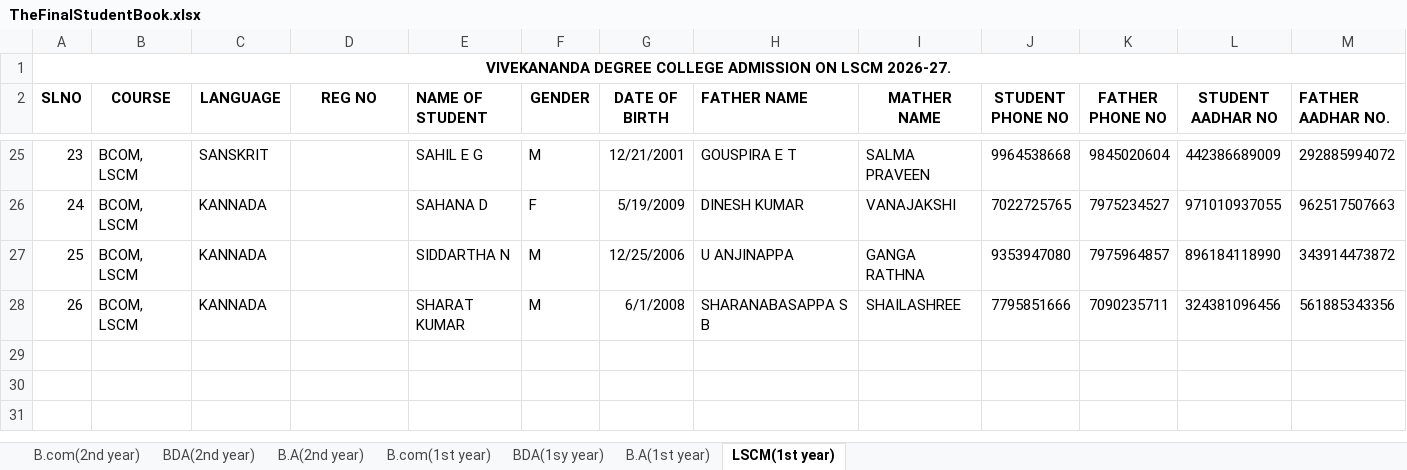
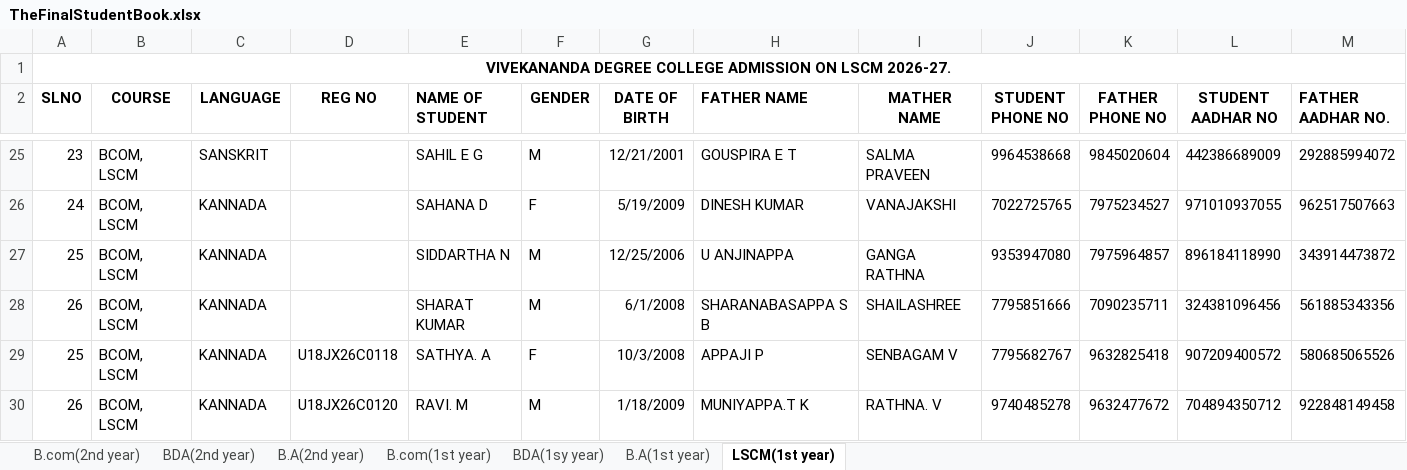
Before and after one commit to ShreyaAnand1709/vdc-attendance-v2, an Excel workbook: docs/StudentsAttendance/TheFinalStudentBook.xlsx, sheet LSCM(1st year), drawn as a sheet; only a part is shown, gaps mark what is left out; values as stored, in another font and other column widths than the file's, no borders; rows hold the shown columns only; the diff names each change by its address in the sheet, - before the commit and + after, or states it on an @@ line.

```diff
--- a/docs/StudentsAttendance/TheFinalStudentBook.xlsx (sheet LSCM(1st year))
+++ b/docs/StudentsAttendance/TheFinalStudentBook.xlsx (sheet LSCM(1st year))
+row 29: 25 | BCOM, LSCM | KANNADA | U18JX26C0118 | SATHYA. A | F | 10/3/2008 | APPAJI P | SENBAGAM V | 7795682767 | 9632825418 | 907209400572 | 580685065526
+row 30: 26 | BCOM, LSCM | KANNADA | U18JX26C0120 | RAVI. M | M | 1/18/2009 | MUNIYAPPA.T K | RATHNA. V | 9740485278 | 9632477672 | 704894350712 | 922848149458
```
Also changed, not shown: sheet B.com(1st year).
